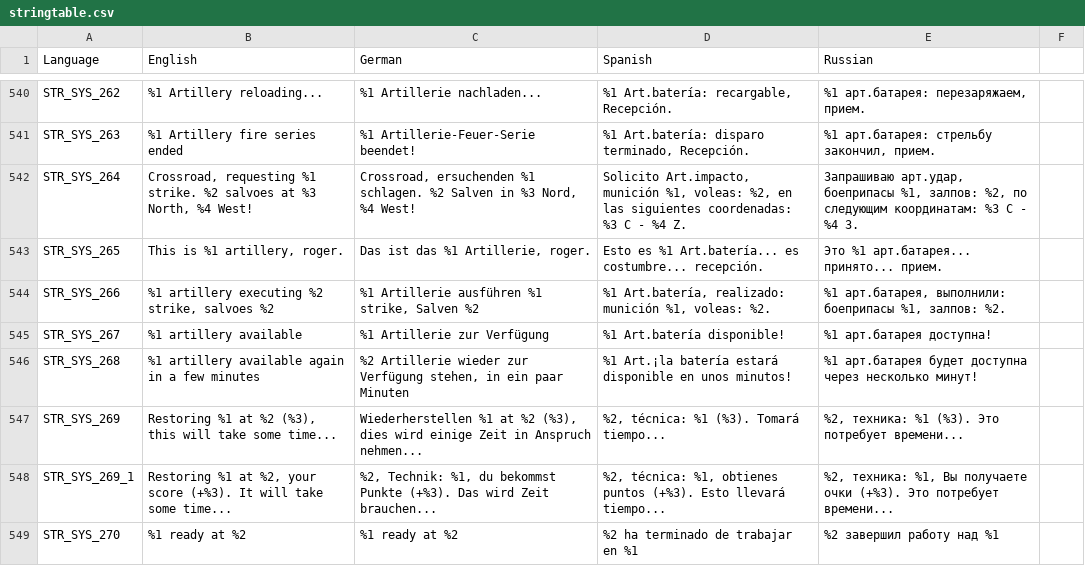
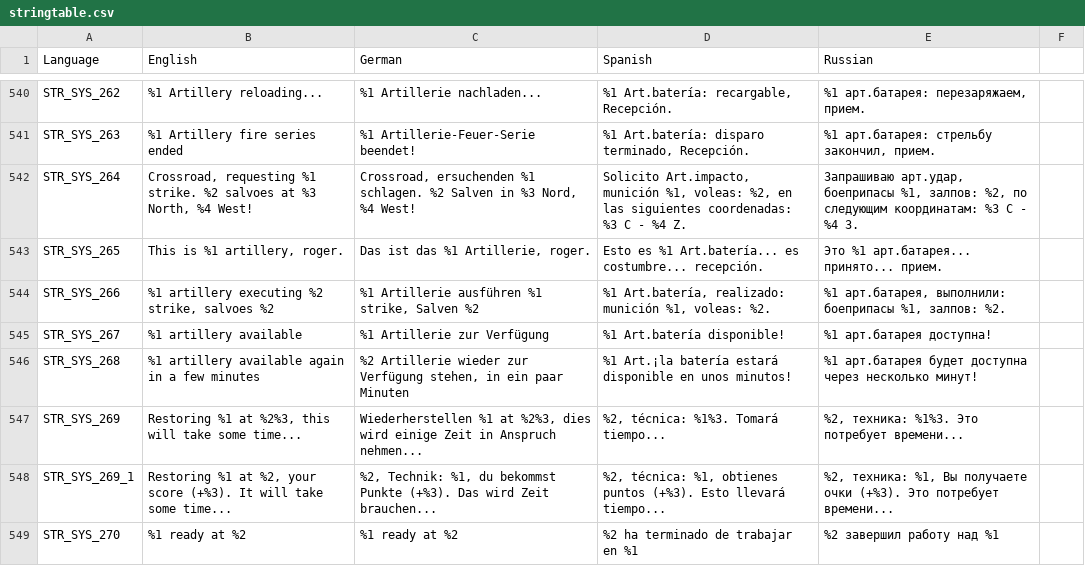
Before and after one commit to sygsky/Domination-for-Red-Engineers-server, a CSV file: stringtable.csv, drawn as a sheet; only a part is shown, gaps mark what is left out.

```diff
--- a/stringtable.csv
+++ b/stringtable.csv
@@ -546,3 +546,3 @@ STR_SYS_267,%1 artillery available,%1 Artillerie zur Verfügung,%1 Art.batería
 STR_SYS_268,%1 artillery available again in a few minutes,"%2 Artillerie wieder zur Verfügung stehen, in ein paar Minuten",%1 Art.¡la batería estará disponible en unos minutos!,%1 арт.батарея будет доступна через несколько минут!
-STR_SYS_269,"Restoring %1 at %2 (%3), this will take some time...","Wiederherstellen %1 at %2 (%3), dies wird einige Zeit in Anspruch nehmen...","%2, técnica: %1 (%3). Tomará tiempo...","%2, техника: %1 (%3). Это потребует времени..."
+STR_SYS_269,"Restoring %1 at %2%3, this will take some time...","Wiederherstellen %1 at %2%3, dies wird einige Zeit in Anspruch nehmen...","%2, técnica: %1%3. Tomará tiempo...","%2, техника: %1%3. Это потребует времени..."
 STR_SYS_269_1,"Restoring %1 at %2, your score (+%3). It will take some time...","%2, Technik: %1, du bekommst Punkte (+%3). Das wird Zeit brauchen...","%2, técnica: %1, obtienes puntos (+%3). Esto llevará tiempo...","%2, техника: %1, Вы получаете очки (+%3). Это потребует времени..."
```
Also changed, not shown: 2 other files.
